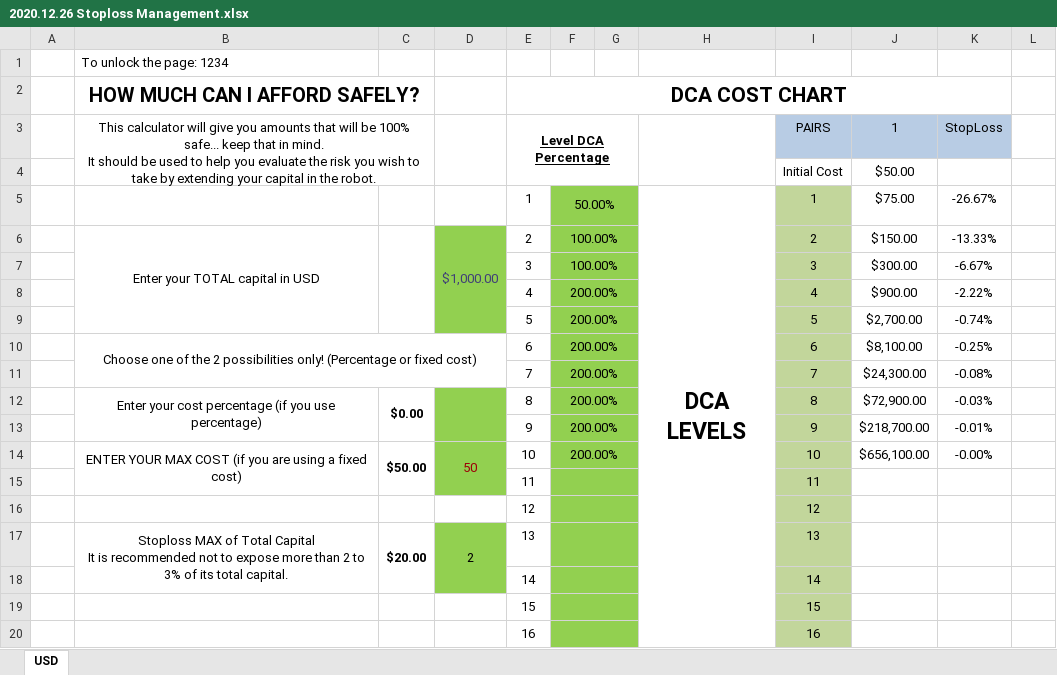
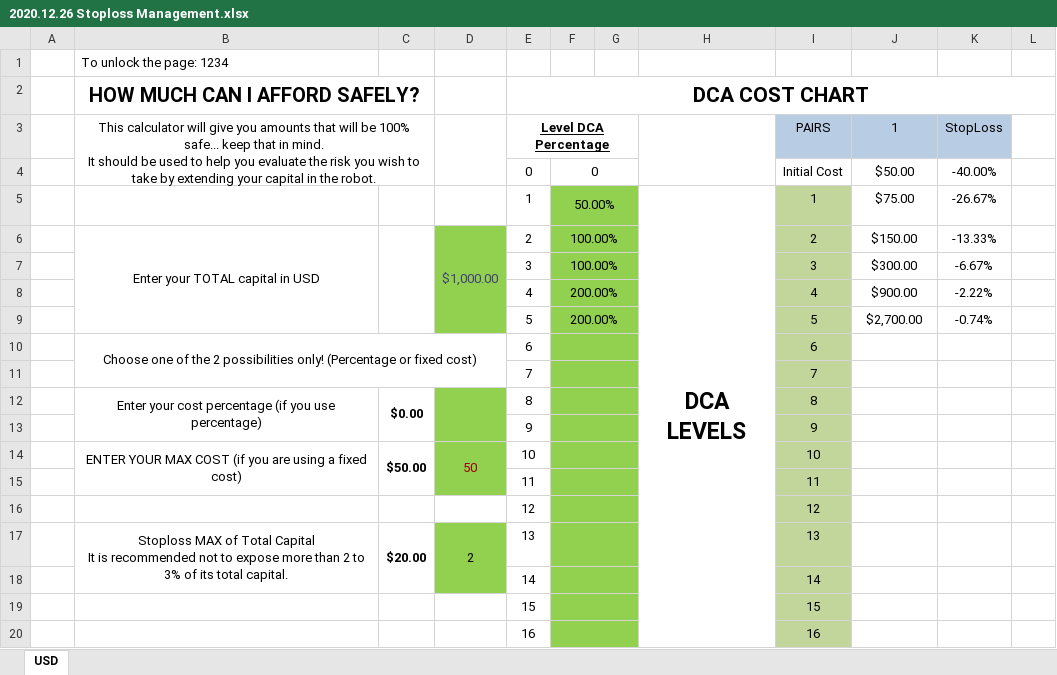
Before and after one commit to Phips02/ProfitTrailer, an Excel workbook: Excel/DCA/2020.12.26 Stoploss Management.xlsx, sheet USD, drawn as a sheet; only a part is shown; values as stored, in another font and other column widths than the file's, no borders; conditional formats not drawn; removed rows and columns are numbered as before the commit, all else as after; the diff names each change by its address in the sheet, - before the commit and + after, or states it on an @@ line.

```diff
--- a/Excel/DCA/2020.12.26 Stoploss Management.xlsx (sheet USD)
+++ b/Excel/DCA/2020.12.26 Stoploss Management.xlsx (sheet USD)
-E2:K2 merged
+E2:L2 merged
-row 4:  |  |  |  |  |  |  |  | Initial Cost | $50.00
+row 4:  |  |  |  | 0 | 0 |  |  | Initial Cost | $50.00 | -40.00%
-F10: 200.00%
+F10: (empty)
-J10 (1): $8,100.00
+J10 (1): (empty)
-K10 (StopLoss): -0.25%
+K10 (StopLoss): (empty)
-row 11:  |  |  |  | 7 | 200.00% |  |  | 7 | $24,300.00 | -0.08%
+row 11:  |  |  |  | 7 |  |  |  | 7
-F12: 200.00%
+F12: (empty)
-J12 (1): $72,900.00
+J12 (1): (empty)
-K12 (StopLoss): -0.03%
+K12 (StopLoss): (empty)
-row 13:  |  |  |  | 9 | 200.00% |  |  | 9 | $218,700.00 | -0.01%
+row 13:  |  |  |  | 9 |  |  |  | 9
-F14: 200.00%
+F14: (empty)
-J14 (1): $656,100.00
+J14 (1): (empty)
-K14 (StopLoss): -0.00%
+K14 (StopLoss): (empty)
```
Also changed, not shown: hidden cells, Excel/DCA/2020.12.24 Profit_Trailer_2.0_DCA_Calculator.xlsx, 2 other files.
